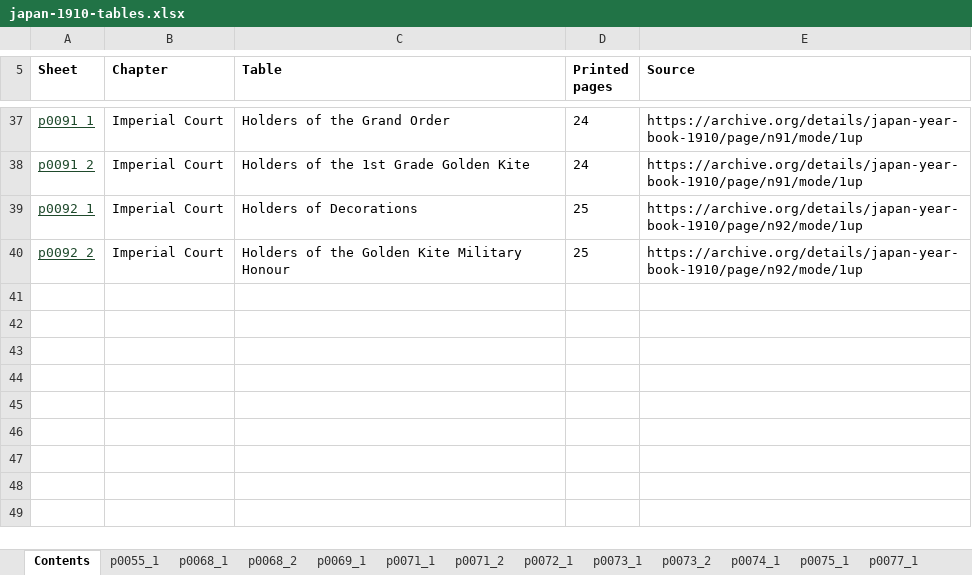
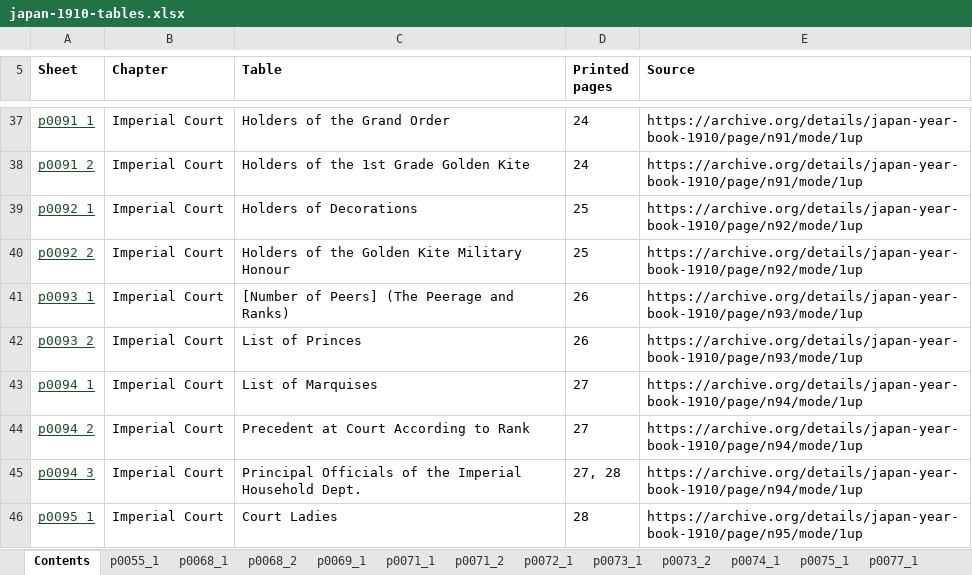
Before and after one commit to kmlawson/playground-stat-tables, an Excel workbook: downloads/japan-1910-tables.xlsx, sheet Contents, drawn as a sheet; only a part is shown, gaps mark what is left out; values as stored, in another font and other column widths than the file's, no borders; the diff names each change by its address in the sheet, - before the commit and + after, or states it on an @@ line.

```diff
--- a/downloads/japan-1910-tables.xlsx (sheet Contents)
+++ b/downloads/japan-1910-tables.xlsx (sheet Contents)
+row 41: p0093_1 | Imperial Court | [Number of Peers] (The Peerage and Ranks) | 26 | https://archive.org/details/japan-year-book-1910/page/n93/mode/1up
+row 42: p0093_2 | Imperial Court | List of Princes | 26 | https://archive.org/details/japan-year-book-1910/page/n93/mode/1up
+row 43: p0094_1 | Imperial Court | List of Marquises | 27 | https://archive.org/details/japan-year-book-1910/page/n94/mode/1up
+row 44: p0094_2 | Imperial Court | Precedent at Court According to Rank | 27 | https://archive.org/details/japan-year-book-1910/page/n94/mode/1up
+row 45: p0094_3 | Imperial Court | Principal Officials of the Imperial Household Dept. | 27, 28 | https://archive.org/details/japan-year-book-1910/page/n94/mode/1up
+row 46: p0095_1 | Imperial Court | Court Ladies | 28 | https://archive.org/details/japan-year-book-1910/page/n95/mode/1up
```
Also changed, not shown: other sheet tabs, downloads/korea-1929-30-tables.xlsx, downloads/manchoukuo-1942-tables.xlsx, 15 other files.
